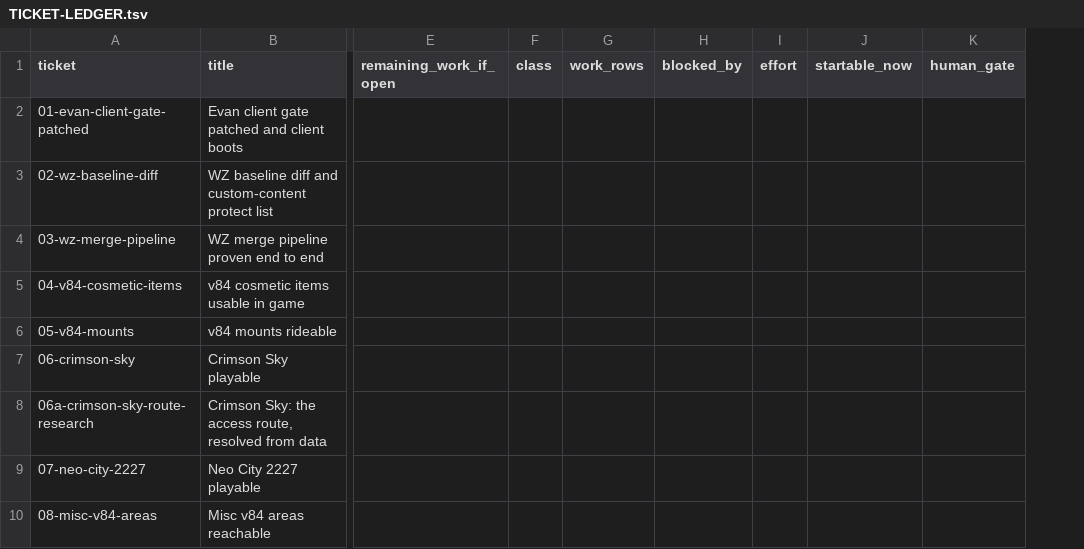
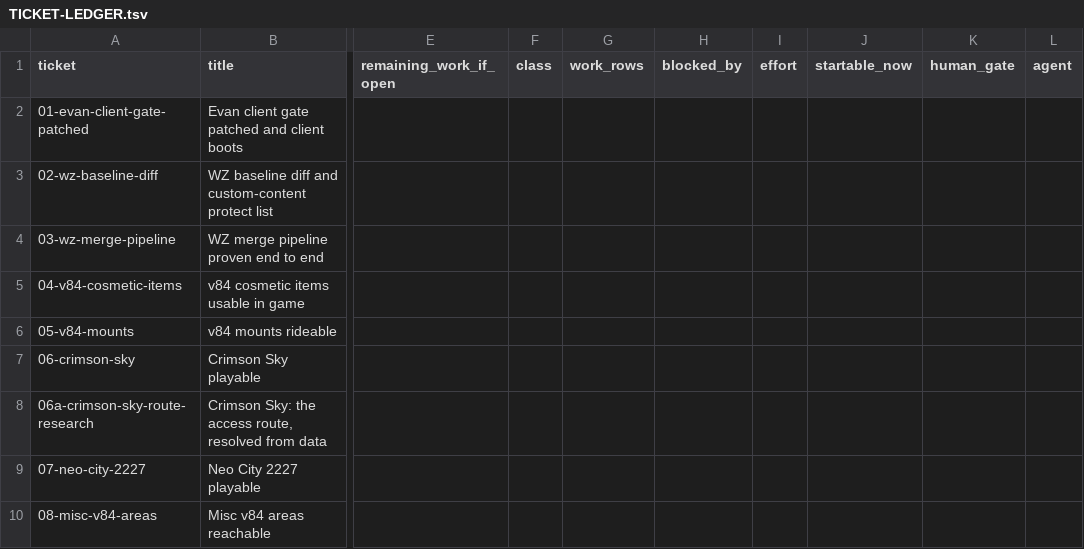
Before and after one commit to eliusupov/QuickStory, a TSV file: docs/work-plan/TICKET-LEDGER.tsv, drawn as a sheet; only a part is shown, gaps mark what is left out; the diff names each change by its address in the sheet, - before the commit and + after, or states it on an @@ line.

Commit message:
Each ticket names the agent that runs it; the queue filter is written down

```diff
--- a/docs/work-plan/TICKET-LEDGER.tsv
+++ b/docs/work-plan/TICKET-LEDGER.tsv
+column L (agent), empty
```
Also changed, not shown: 1 other file.
